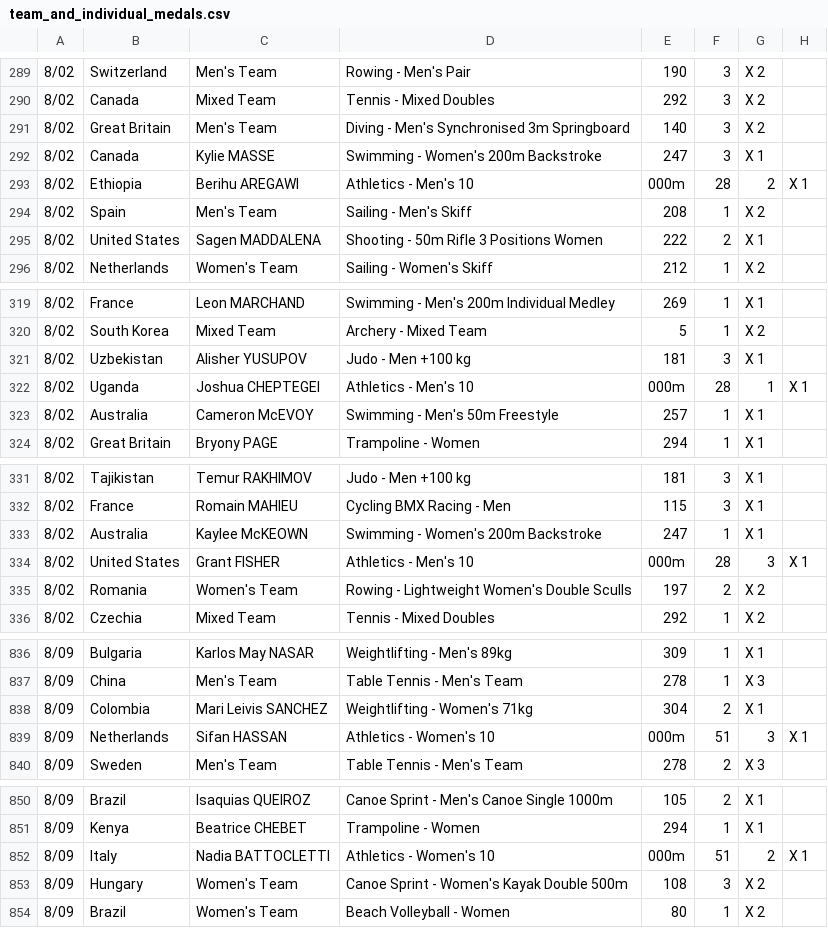
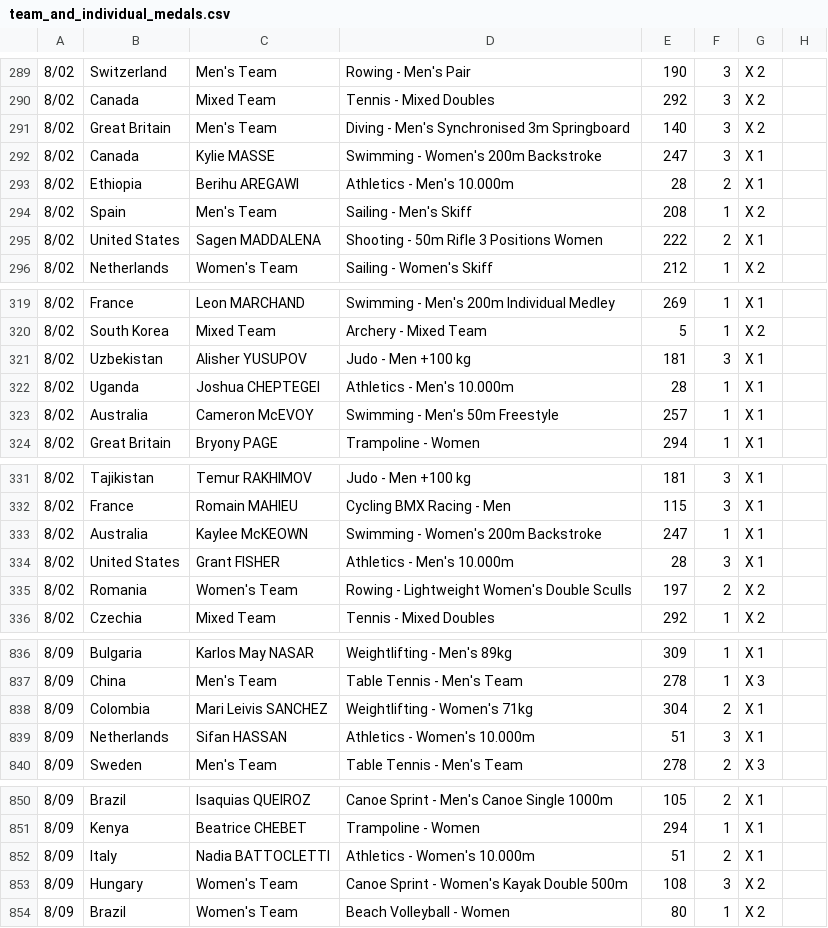
Before and after one commit to RyanMontville/actual-olympic-medals-ranking, a CSV file: data/team_and_individual_medals.csv, drawn as a sheet; only a part is shown, gaps mark what is left out.

Commit message:
replacing 10,000m with 10.000m to not break csv splitting

```diff
--- a/data/team_and_individual_medals.csv
+++ b/data/team_and_individual_medals.csv
@@ -292,3 +292,3 @@
 8/02,Canada,Kylie MASSE,Swimming - Women's 200m Backstroke,247,3,X 1
-8/02,Ethiopia,Berihu AREGAWI,Athletics - Men's 10,000m,28,2,X 1
+8/02,Ethiopia,Berihu AREGAWI,Athletics - Men's 10.000m,28,2,X 1
 8/02,Spain,Men's Team,Sailing - Men's Skiff,208,1,X 2
@@ -321,3 +321,3 @@
 8/02,Uzbekistan,Alisher YUSUPOV,Judo - Men +100 kg,181,3,X 1
-8/02,Uganda,Joshua CHEPTEGEI,Athletics - Men's 10,000m,28,1,X 1
+8/02,Uganda,Joshua CHEPTEGEI,Athletics - Men's 10.000m,28,1,X 1
 8/02,Australia,Cameron McEVOY,Swimming - Men's 50m Freestyle,257,1,X 1
@@ -333,3 +333,3 @@
 8/02,Australia,Kaylee McKEOWN,Swimming - Women's 200m Backstroke,247,1,X 1
-8/02,United States,Grant FISHER,Athletics - Men's 10,000m,28,3,X 1
+8/02,United States,Grant FISHER,Athletics - Men's 10.000m,28,3,X 1
 8/02,Romania,Women's Team,Rowing - Lightweight Women's Double Sculls,197,2,X 2
@@ -838,3 +838,3 @@
 8/09,Colombia,Mari Leivis SANCHEZ,Weightlifting - Women's 71kg,304,2,X 1
-8/09,Netherlands,Sifan HASSAN,Athletics - Women's 10,000m,51,3,X 1
+8/09,Netherlands,Sifan HASSAN,Athletics - Women's 10.000m,51,3,X 1
 8/09,Sweden,Men's Team,Table Tennis - Men's Team,278,2,X 3
@@ -851,3 +851,3 @@
 8/09,Kenya,Beatrice CHEBET,Trampoline - Women,294,1,X 1
-8/09,Italy,Nadia BATTOCLETTI,Athletics - Women's 10,000m,51,2,X 1
+8/09,Italy,Nadia BATTOCLETTI,Athletics - Women's 10.000m,51,2,X 1
 8/09,Hungary,Women's Team,Canoe Sprint - Women's Kayak Double 500m,108,3,X 2
```
